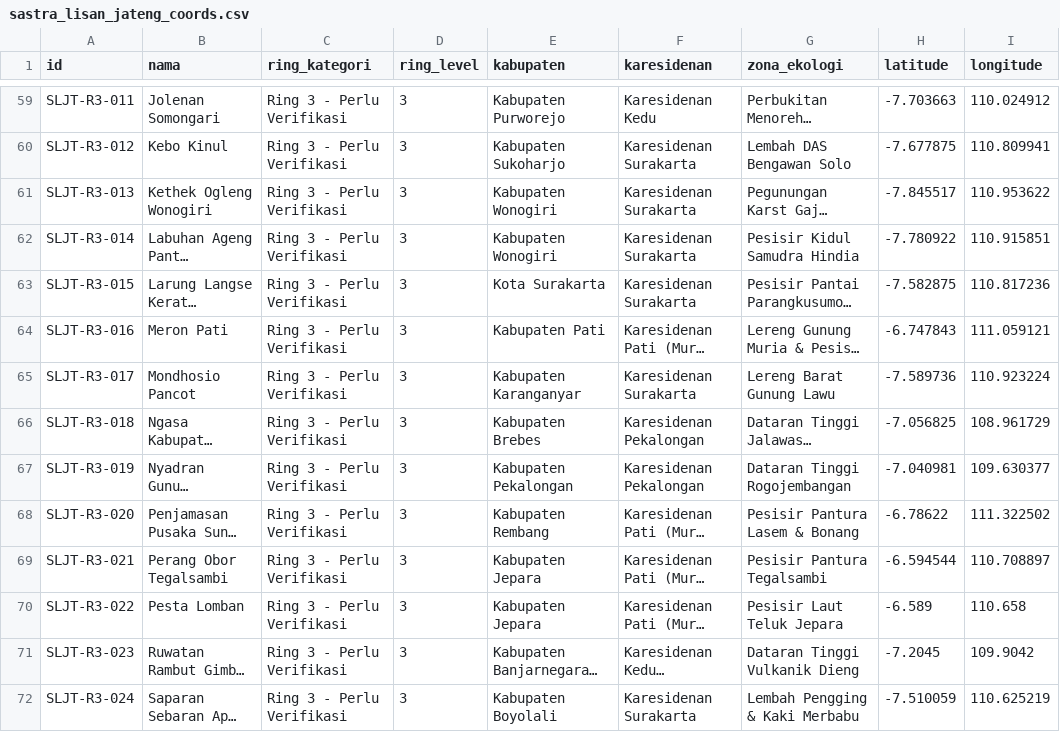
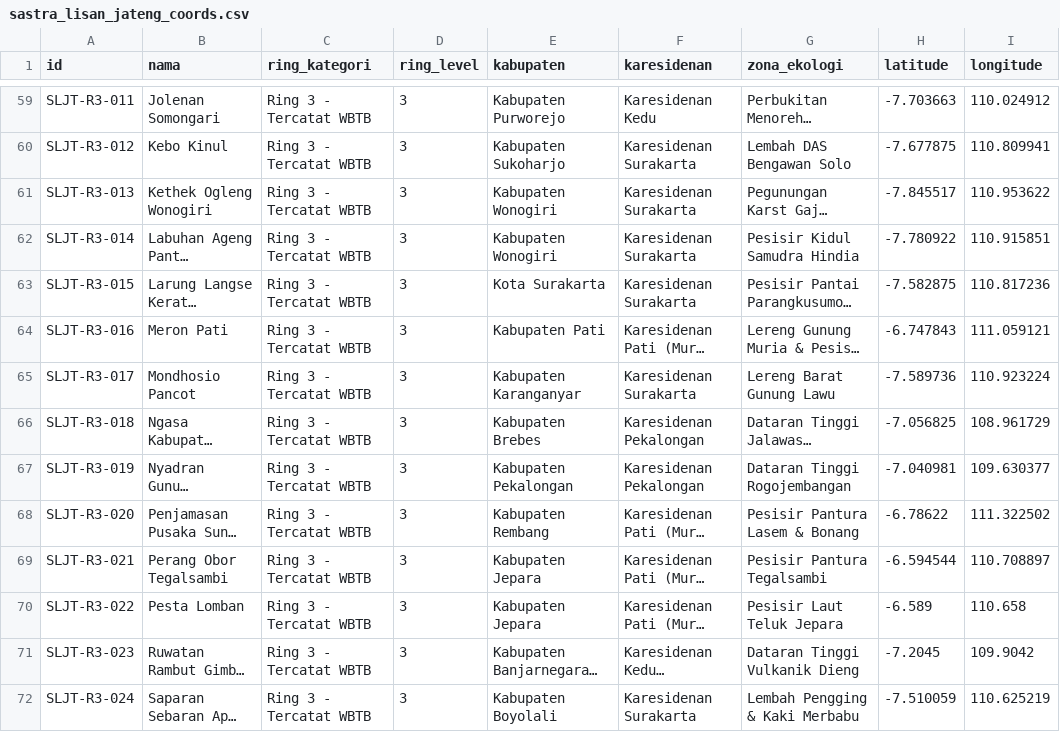
Before and after one commit to bbpjt/Besalen, a CSV file: gis_exports/sastra_lisan_jateng_coords.csv, drawn as a sheet; only a part is shown, gaps mark what is left out; long unchanged cells end in …; the diff covers the shown part only; the diff names each change by its address in the sheet, - before the commit and + after, or states it on an @@ line.

Commit message:
feat: perbarui penamaan Ring 2 (Ada referensi) dan Ring 3 (Tercatat WBTB) di seluruh web dan data

```diff
--- a/gis_exports/sastra_lisan_jateng_coords.csv
+++ b/gis_exports/sastra_lisan_jateng_coords.csv
-C59:C72 (ring_kategori): Ring 3 - Perlu Verifikasi
+C59:C72 (ring_kategori): Ring 3 - Tercatat WBTB
```
Also changed, not shown: 74 edited cells elsewhere in this file, 9 other files.
